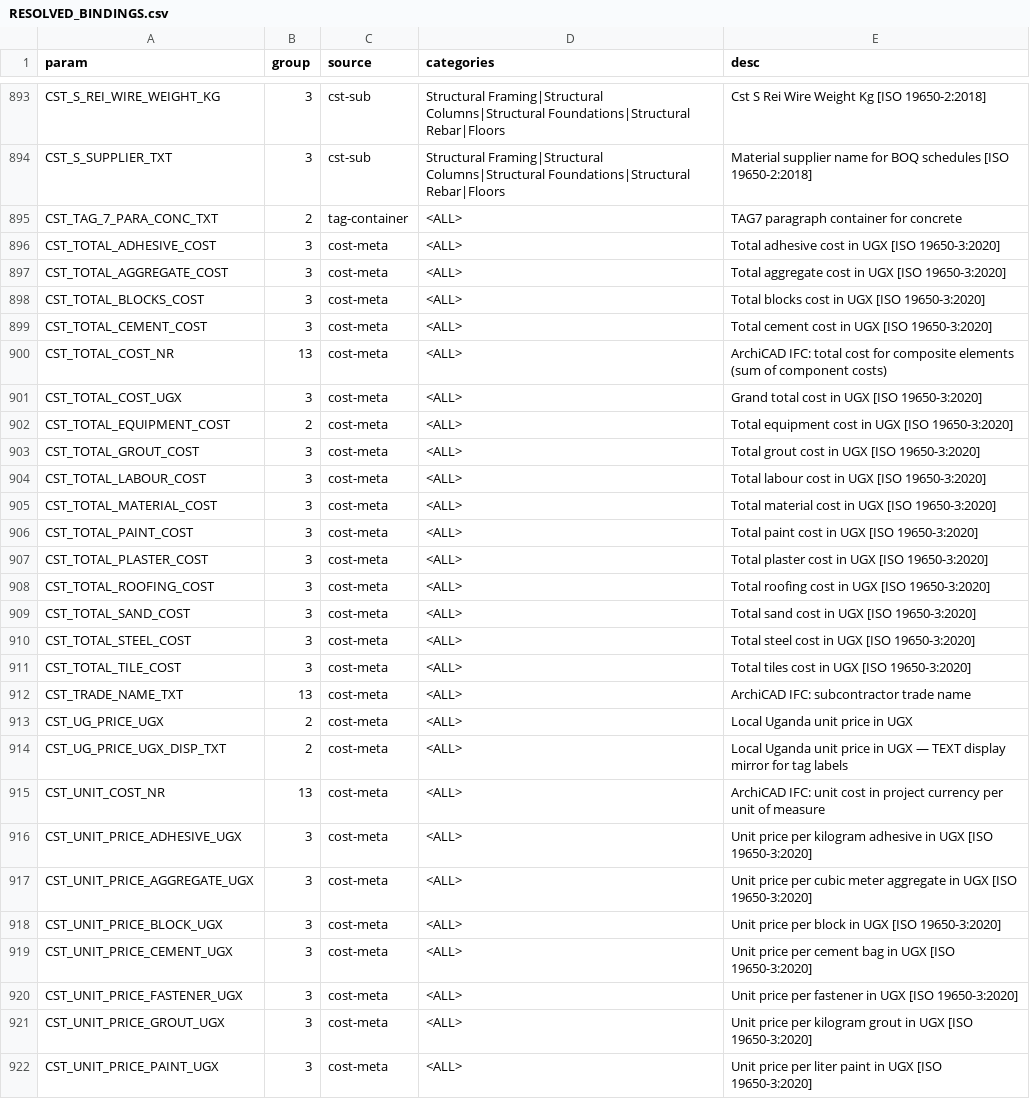
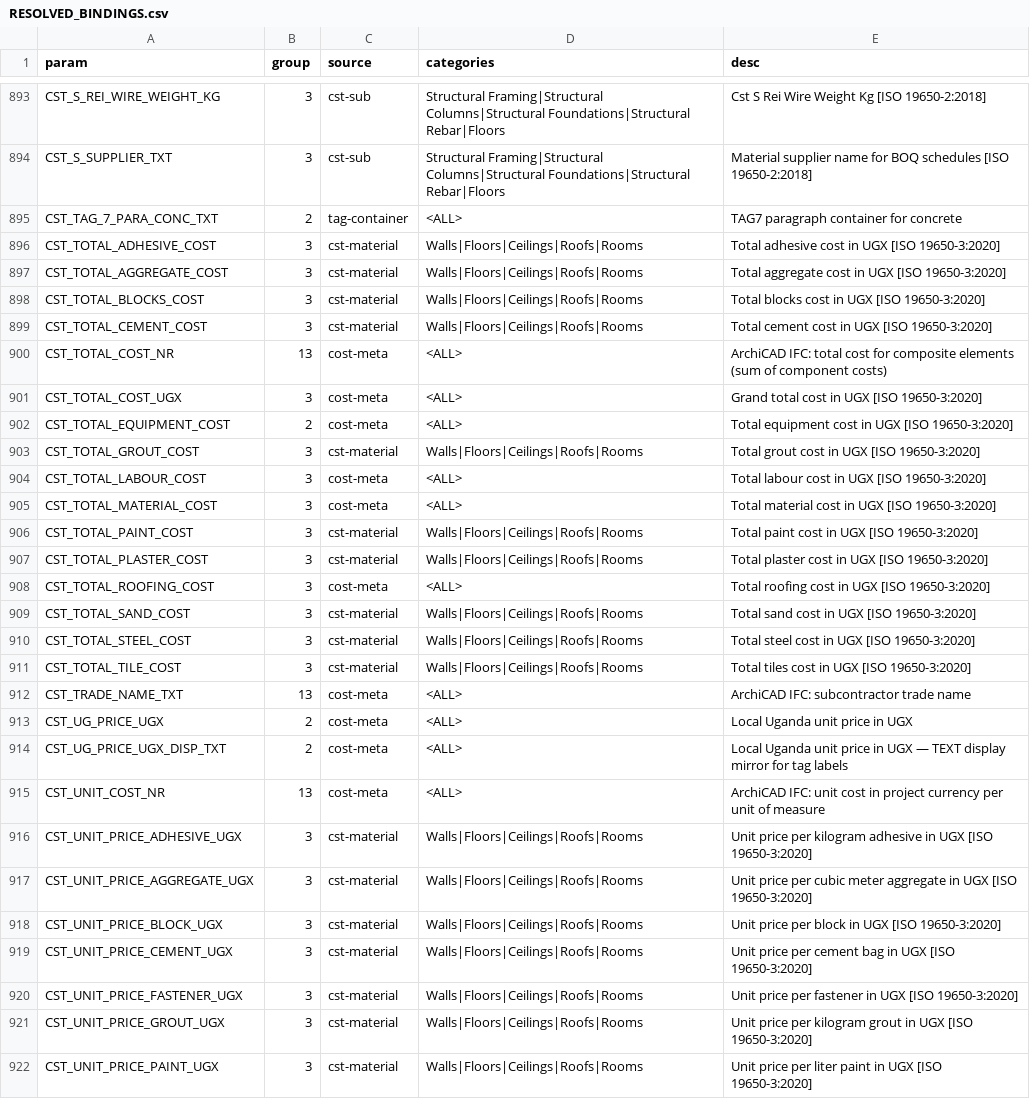
Before and after one commit to beckykyomugisha/STINGTOOLS, a CSV file: docs/RESOLVED_BINDINGS.csv, drawn as a sheet; only a part is shown, gaps mark what is left out; the diff covers the shown part only.

```diff
--- a/docs/RESOLVED_BINDINGS.csv
+++ b/docs/RESOLVED_BINDINGS.csv
@@ -895,6 +895,6 @@ CST_S_SUPPLIER_TXT,3,cst-sub,Structural Framing|Structural Columns|Structural Fo
 CST_TAG_7_PARA_CONC_TXT,2,tag-container,<ALL>,TAG7 paragraph container for concrete
-CST_TOTAL_ADHESIVE_COST,3,cost-meta,<ALL>,Total adhesive cost in UGX [ISO 19650-3:2020]
-CST_TOTAL_AGGREGATE_COST,3,cost-meta,<ALL>,Total aggregate cost in UGX [ISO 19650-3:2020]
-CST_TOTAL_BLOCKS_COST,3,cost-meta,<ALL>,Total blocks cost in UGX [ISO 19650-3:2020]
-CST_TOTAL_CEMENT_COST,3,cost-meta,<ALL>,Total cement cost in UGX [ISO 19650-3:2020]
+CST_TOTAL_ADHESIVE_COST,3,cst-material,Walls|Floors|Ceilings|Roofs|Rooms,Total adhesive cost in UGX [ISO 19650-3:2020]
+CST_TOTAL_AGGREGATE_COST,3,cst-material,Walls|Floors|Ceilings|Roofs|Rooms,Total aggregate cost in UGX [ISO 19650-3:2020]
+CST_TOTAL_BLOCKS_COST,3,cst-material,Walls|Floors|Ceilings|Roofs|Rooms,Total blocks cost in UGX [ISO 19650-3:2020]
+CST_TOTAL_CEMENT_COST,3,cst-material,Walls|Floors|Ceilings|Roofs|Rooms,Total cement cost in UGX [ISO 19650-3:2020]
 CST_TOTAL_COST_NR,13,cost-meta,<ALL>,ArchiCAD IFC: total cost for composite elements (sum of component costs)
@@ -902,11 +902,11 @@ CST_TOTAL_COST_UGX,3,cost-meta,<ALL>,Grand total cost in UGX [ISO 19650-3:2020]
 CST_TOTAL_EQUIPMENT_COST,2,cost-meta,<ALL>,Total equipment cost in UGX [ISO 19650-3:2020]
-CST_TOTAL_GROUT_COST,3,cost-meta,<ALL>,Total grout cost in UGX [ISO 19650-3:2020]
+CST_TOTAL_GROUT_COST,3,cst-material,Walls|Floors|Ceilings|Roofs|Rooms,Total grout cost in UGX [ISO 19650-3:2020]
 CST_TOTAL_LABOUR_COST,3,cost-meta,<ALL>,Total labour cost in UGX [ISO 19650-3:2020]
 CST_TOTAL_MATERIAL_COST,3,cost-meta,<ALL>,Total material cost in UGX [ISO 19650-3:2020]
-CST_TOTAL_PAINT_COST,3,cost-meta,<ALL>,Total paint cost in UGX [ISO 19650-3:2020]
-CST_TOTAL_PLASTER_COST,3,cost-meta,<ALL>,Total plaster cost in UGX [ISO 19650-3:2020]
+CST_TOTAL_PAINT_COST,3,cst-material,Walls|Floors|Ceilings|Roofs|Rooms,Total paint cost in UGX [ISO 19650-3:2020]
+CST_TOTAL_PLASTER_COST,3,cst-material,Walls|Floors|Ceilings|Roofs|Rooms,Total plaster cost in UGX [ISO 19650-3:2020]
 CST_TOTAL_ROOFING_COST,3,cost-meta,<ALL>,Total roofing cost in UGX [ISO 19650-3:2020]
-CST_TOTAL_SAND_COST,3,cost-meta,<ALL>,Total sand cost in UGX [ISO 19650-3:2020]
-CST_TOTAL_STEEL_COST,3,cost-meta,<ALL>,Total steel cost in UGX [ISO 19650-3:2020]
-CST_TOTAL_TILE_COST,3,cost-meta,<ALL>,Total tiles cost in UGX [ISO 19650-3:2020]
+CST_TOTAL_SAND_COST,3,cst-material,Walls|Floors|Ceilings|Roofs|Rooms,Total sand cost in UGX [ISO 19650-3:2020]
+CST_TOTAL_STEEL_COST,3,cst-material,Walls|Floors|Ceilings|Roofs|Rooms,Total steel cost in UGX [ISO 19650-3:2020]
+CST_TOTAL_TILE_COST,3,cst-material,Walls|Floors|Ceilings|Roofs|Rooms,Total tiles cost in UGX [ISO 19650-3:2020]
 CST_TRADE_NAME_TXT,13,cost-meta,<ALL>,ArchiCAD IFC: subcontractor trade name
@@ -915,8 +915,8 @@ CST_UG_PRICE_UGX_DISP_TXT,2,cost-meta,<ALL>,Local Uganda unit price in UGX — T
 CST_UNIT_COST_NR,13,cost-meta,<ALL>,ArchiCAD IFC: unit cost in project currency per unit of measure
-CST_UNIT_PRICE_ADHESIVE_UGX,3,cost-meta,<ALL>,Unit price per kilogram adhesive in UGX [ISO 19650-3:2020]
-CST_UNIT_PRICE_AGGREGATE_UGX,3,cost-meta,<ALL>,Unit price per cubic meter aggregate in UGX [ISO 19650-3:2020]
-CST_UNIT_PRICE_BLOCK_UGX,3,cost-meta,<ALL>,Unit price per block in UGX [ISO 19650-3:2020]
-CST_UNIT_PRICE_CEMENT_UGX,3,cost-meta,<ALL>,Unit price per cement bag in UGX [ISO 19650-3:2020]
-CST_UNIT_PRICE_FASTENER_UGX,3,cost-meta,<ALL>,Unit price per fastener in UGX [ISO 19650-3:2020]
-CST_UNIT_PRICE_GROUT_UGX,3,cost-meta,<ALL>,Unit price per kilogram grout in UGX [ISO 19650-3:2020]
-CST_UNIT_PRICE_PAINT_UGX,3,cost-meta,<ALL>,Unit price per liter paint in UGX [ISO 19650-3:2020]
+CST_UNIT_PRICE_ADHESIVE_UGX,3,cst-material,Walls|Floors|Ceilings|Roofs|Rooms,Unit price per kilogram adhesive in UGX [ISO 19650-3:2020]
+CST_UNIT_PRICE_AGGREGATE_UGX,3,cst-material,Walls|Floors|Ceilings|Roofs|Rooms,Unit price per cubic meter aggregate in UGX [ISO 19650-3:2020]
+CST_UNIT_PRICE_BLOCK_UGX,3,cst-material,Walls|Floors|Ceilings|Roofs|Rooms,Unit price per block in UGX [ISO 19650-3:2020]
+CST_UNIT_PRICE_CEMENT_UGX,3,cst-material,Walls|Floors|Ceilings|Roofs|Rooms,Unit price per cement bag in UGX [ISO 19650-3:2020]
+CST_UNIT_PRICE_FASTENER_UGX,3,cst-material,Walls|Floors|Ceilings|Roofs|Rooms,Unit price per fastener in UGX [ISO 19650-3:2020]
+CST_UNIT_PRICE_GROUT_UGX,3,cst-material,Walls|Floors|Ceilings|Roofs|Rooms,Unit price per kilogram grout in UGX [ISO 19650-3:2020]
+CST_UNIT_PRICE_PAINT_UGX,3,cst-material,Walls|Floors|Ceilings|Roofs|Rooms,Unit price per liter paint in UGX [ISO 19650-3:2020]
```
Also changed, not shown: 14 edited cells elsewhere in this file, 1 other file.
